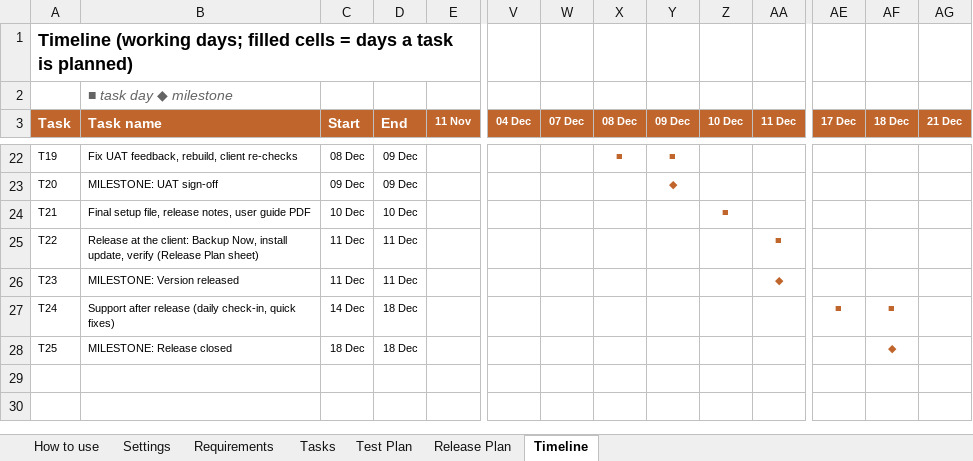
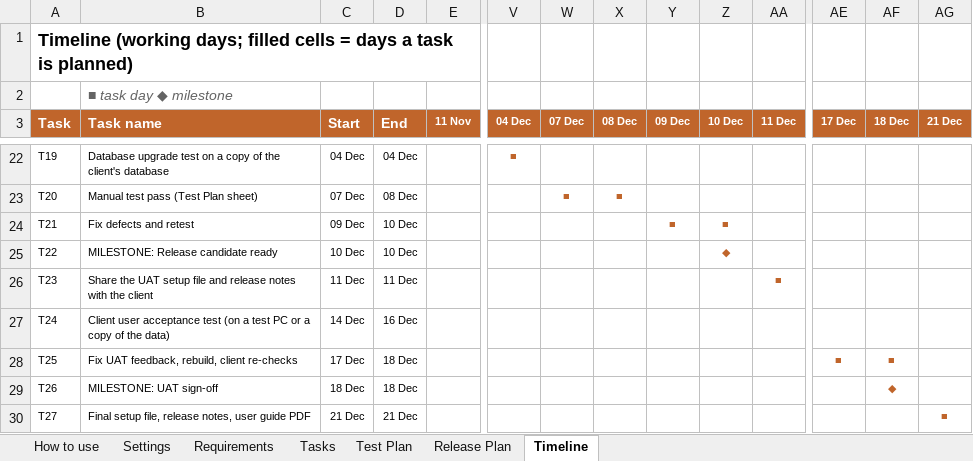
Before and after one commit to offbeatsoftware/hostelmanagement, an Excel workbook: docs/DevelopmentPlan.xlsx, sheet Timeline, drawn as a sheet; only a part is shown, gaps mark what is left out; values as stored, in another font and other column widths than the file's, no borders; conditional formats not drawn; rows hold the shown columns only; the diff covers the shown part only; the diff names each change by its address in the sheet, - before the commit and + after, or states it on an @@ line.

```diff
--- a/docs/DevelopmentPlan.xlsx (sheet Timeline)
+++ b/docs/DevelopmentPlan.xlsx (sheet Timeline)
-B22 (Task name): Fix UAT feedback, rebuild, client re-checks
+B22 (Task name): Database upgrade test on a copy of the client's database
-C22 (Start): 08 Dec
+C22 (Start): 04 Dec
-D22 (End): 09 Dec
+D22 (End): 04 Dec
-V22 (04 Dec): (empty)
+V22 (04 Dec): ■
-X22 (08 Dec): ■
+X22 (08 Dec): (empty)
-Y22 (09 Dec): ■
+Y22 (09 Dec): (empty)
-B23 (Task name): MILESTONE: UAT sign-off
+B23 (Task name): Manual test pass (Test Plan sheet)
-C23 (Start): 09 Dec
+C23 (Start): 07 Dec
-D23 (End): 09 Dec
+D23 (End): 08 Dec
-W23 (07 Dec): (empty)
+W23 (07 Dec): ■
-X23 (08 Dec): (empty)
+X23 (08 Dec): ■
-Y23 (09 Dec): ◆
+Y23 (09 Dec): (empty)
-B24 (Task name): Final setup file, release notes, user guide PDF
+B24 (Task name): Fix defects and retest
-C24 (Start): 10 Dec
+C24 (Start): 09 Dec
-Y24 (09 Dec): (empty)
+Y24 (09 Dec): ■
-B25 (Task name): Release at the client: Backup Now, install update, verify (Release Plan sheet)
+B25 (Task name): MILESTONE: Release candidate ready
-C25 (Start): 11 Dec
+C25 (Start): 10 Dec
-D25 (End): 11 Dec
+D25 (End): 10 Dec
-Z25 (10 Dec): (empty)
+Z25 (10 Dec): ◆
-AA25 (11 Dec): ■
+AA25 (11 Dec): (empty)
-B26 (Task name): MILESTONE: Version released
+B26 (Task name): Share the UAT setup file and release notes with the client
-AA26 (11 Dec): ◆
+AA26 (11 Dec): ■
-B27 (Task name): Support after release (daily check-in, quick fixes)
+B27 (Task name): Client user acceptance test (on a test PC or a copy of the data)
-D27 (End): 18 Dec
+D27 (End): 16 Dec
-AE27 (17 Dec): ■
+AE27 (17 Dec): (empty)
-AF27 (18 Dec): ■
+AF27 (18 Dec): (empty)
-B28 (Task name): MILESTONE: Release closed
+B28 (Task name): Fix UAT feedback, rebuild, client re-checks
-C28 (Start): 18 Dec
+C28 (Start): 17 Dec
-AE28 (17 Dec): (empty)
+AE28 (17 Dec): ■
-AF28 (18 Dec): ◆
+AF28 (18 Dec): ■
+row 29: T26 | MILESTONE: UAT sign-off | 18 Dec | 18 Dec |  |  |  |  |  |  |  |  | ◆
+row 30: T27 | Final setup file, release notes, user guide PDF | 21 Dec | 21 Dec |  |  |  |  |  |  |  |  |  | ■
```
Also changed, not shown: 4 added rows and 59 edited cells elsewhere in this sheet, sheet Tasks, sheet Test Plan, sheet Release Plan, sheet Requirements, sheet How to use.
